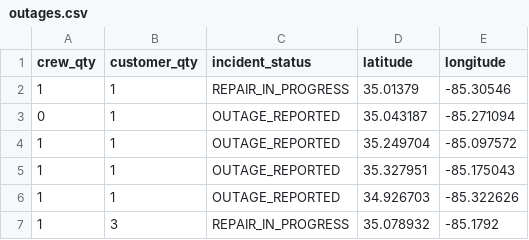
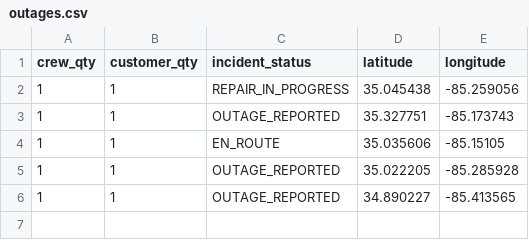
Before and after one commit to officeofperformancemanagement/public-epb-data, a CSV file: outages.csv, drawn as a sheet.

```diff
--- a/outages.csv
+++ b/outages.csv
@@ -1,7 +1,6 @@
 crew_qty,customer_qty,incident_status,latitude,longitude
-1,1,REPAIR_IN_PROGRESS,35.01379,-85.30546
-0,1,OUTAGE_REPORTED,35.043187,-85.271094
-1,1,OUTAGE_REPORTED,35.249704,-85.097572
-1,1,OUTAGE_REPORTED,35.327951,-85.175043
-1,1,OUTAGE_REPORTED,34.926703,-85.322626
-1,3,REPAIR_IN_PROGRESS,35.078932,-85.1792
+1,1,REPAIR_IN_PROGRESS,35.045438,-85.259056
+1,1,OUTAGE_REPORTED,35.327751,-85.173743
+1,1,EN_ROUTE,35.035606,-85.15105
+1,1,OUTAGE_REPORTED,35.022205,-85.285928
+1,1,OUTAGE_REPORTED,34.890227,-85.413565
```
Also changed, not shown: restores.csv, 2 other files.
